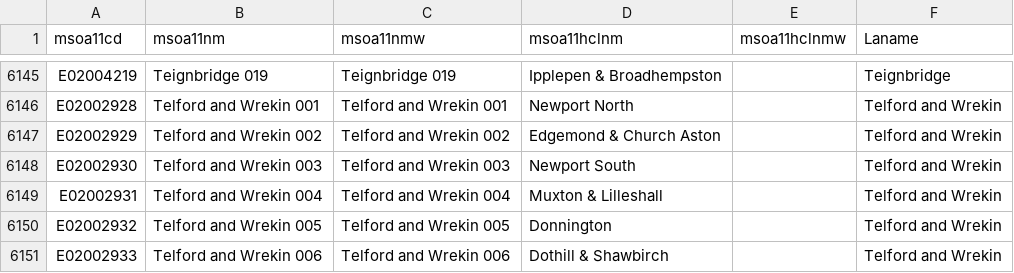
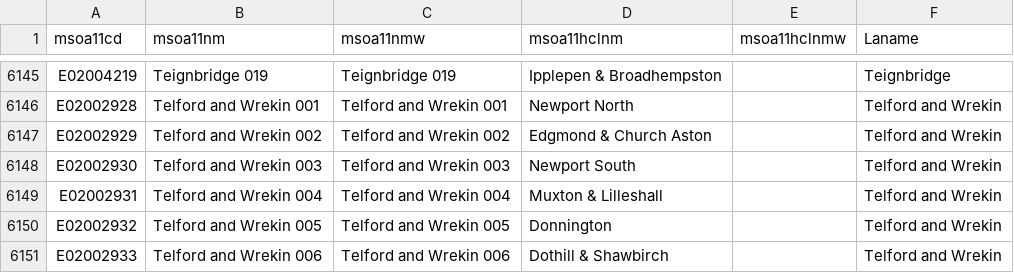
Before and after one commit to houseofcommonslibrary/houseofcommonslibrary.github.io, a CSV file: msoanames/MSOA-Names-Latest.csv, drawn as a sheet; only a part is shown, gaps mark what is left out.

```diff
--- a/msoanames/MSOA-Names-Latest.csv
+++ b/msoanames/MSOA-Names-Latest.csv
@@ -6146,3 +6146,3 @@ E02004219,Teignbridge 019,Teignbridge 019,Ipplepen & Broadhempston,,Teignbridge
 E02002928,Telford and Wrekin 001,Telford and Wrekin 001,Newport North,,Telford and Wrekin
-E02002929,Telford and Wrekin 002,Telford and Wrekin 002,Edgemond & Church Aston,,Telford and Wrekin
+E02002929,Telford and Wrekin 002,Telford and Wrekin 002,Edgmond & Church Aston,,Telford and Wrekin
 E02002930,Telford and Wrekin 003,Telford and Wrekin 003,Newport South,,Telford and Wrekin
```
Also changed, not shown: 5 other files.
